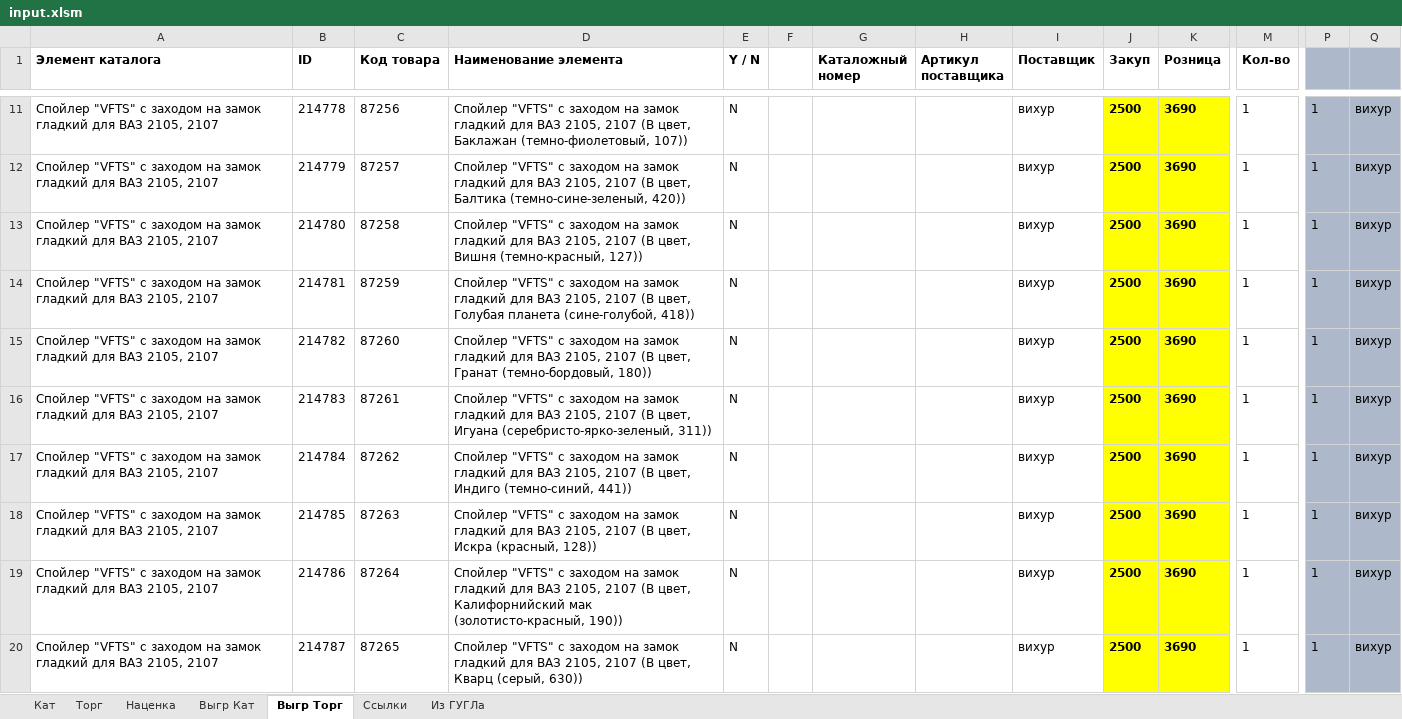
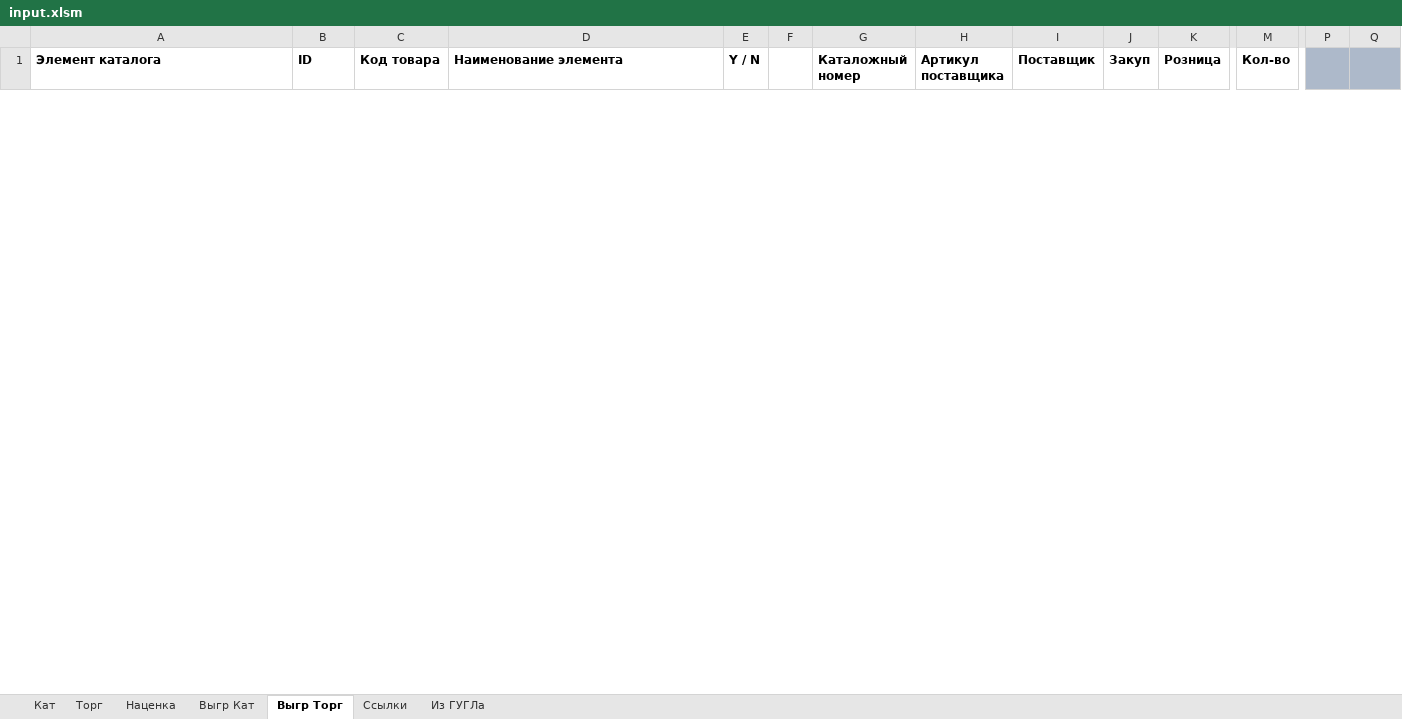
Before and after one commit to tonkix/Parser_bot, an Excel workbook: input_data/input.xlsm, sheet Выгр Торг, drawn as a sheet; only a part is shown, gaps mark what is left out; values as stored, in another font and other column widths than the file's, no borders; removed rows and columns are numbered as before the commit, all else as after; rows hold the shown columns only; the diff covers the shown part only; the diff names each change by its address in the sheet, - before the commit and + after, or states it on an @@ line.

```diff
--- a/input_data/input.xlsm (sheet Выгр Торг)
+++ b/input_data/input.xlsm (sheet Выгр Торг)
-row 11: Спойлер "VFTS" с заходом на замок гладкий для ВАЗ 2105, 2107 | 214778 | 87256 | Спойлер "VFTS" с заходом на замок гладкий для ВАЗ 2105, 2107 (В цвет, Баклажан (темно-фиолетовый, 107)) | N |  |  |  | вихур | 2500 | 3690 | 1 | 1 | вихур
-row 12: Спойлер "VFTS" с заходом на замок гладкий для ВАЗ 2105, 2107 | 214779 | 87257 | Спойлер "VFTS" с заходом на замок гладкий для ВАЗ 2105, 2107 (В цвет, Балтика (темно-сине-зеленый, 420)) | N |  |  |  | вихур | 2500 | 3690 | 1 | 1 | вихур
-row 13: Спойлер "VFTS" с заходом на замок гладкий для ВАЗ 2105, 2107 | 214780 | 87258 | Спойлер "VFTS" с заходом на замок гладкий для ВАЗ 2105, 2107 (В цвет, Вишня (темно-красный, 127)) | N |  |  |  | вихур | 2500 | 3690 | 1 | 1 | вихур
-row 14: Спойлер "VFTS" с заходом на замок гладкий для ВАЗ 2105, 2107 | 214781 | 87259 | Спойлер "VFTS" с заходом на замок гладкий для ВАЗ 2105, 2107 (В цвет, Голубая планета (сине-голубой, 418)) | N |  |  |  | вихур | 2500 | 3690 | 1 | 1 | вихур
-row 15: Спойлер "VFTS" с заходом на замок гладкий для ВАЗ 2105, 2107 | 214782 | 87260 | Спойлер "VFTS" с заходом на замок гладкий для ВАЗ 2105, 2107 (В цвет, Гранат (темно-бордовый, 180)) | N |  |  |  | вихур | 2500 | 3690 | 1 | 1 | вихур
-row 16: Спойлер "VFTS" с заходом на замок гладкий для ВАЗ 2105, 2107 | 214783 | 87261 | Спойлер "VFTS" с заходом на замок гладкий для ВАЗ 2105, 2107 (В цвет, Игуана (серебристо-ярко-зеленый, 311)) | N |  |  |  | вихур | 2500 | 3690 | 1 | 1 | вихур
-row 17: Спойлер "VFTS" с заходом на замок гладкий для ВАЗ 2105, 2107 | 214784 | 87262 | Спойлер "VFTS" с заходом на замок гладкий для ВАЗ 2105, 2107 (В цвет, Индиго (темно-синий, 441)) | N |  |  |  | вихур | 2500 | 3690 | 1 | 1 | вихур
-row 18: Спойлер "VFTS" с заходом на замок гладкий для ВАЗ 2105, 2107 | 214785 | 87263 | Спойлер "VFTS" с заходом на замок гладкий для ВАЗ 2105, 2107 (В цвет, Искра (красный, 128)) | N |  |  |  | вихур | 2500 | 3690 | 1 | 1 | вихур
-row 19: Спойлер "VFTS" с заходом на замок гладкий для ВАЗ 2105, 2107 | 214786 | 87264 | Спойлер "VFTS" с заходом на замок гладкий для ВАЗ 2105, 2107 (В цвет, Калифорнийский мак (золотисто-красный, 190)) | N |  |  |  | вихур | 2500 | 3690 | 1 | 1 | вихур
-row 20: Спойлер "VFTS" с заходом на замок гладкий для ВАЗ 2105, 2107 | 214787 | 87265 | Спойлер "VFTS" с заходом на замок гладкий для ВАЗ 2105, 2107 (В цвет, Кварц (серый, 630)) | N |  |  |  | вихур | 2500 | 3690 | 1 | 1 | вихур
```
Also changed, not shown: 22 added rows and 94 removed rows elsewhere in this sheet, sheet Торг, sheet Кат, sheet Из ГУГЛа, sheet Выгр Кат, sheet Ссылки, sheet Наценка, hidden cells, charts or pictures, output_data/output.xlsx, 1 other file.
